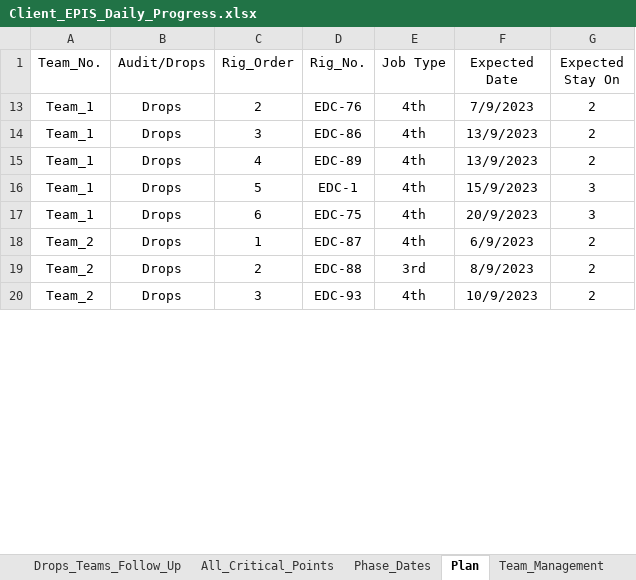
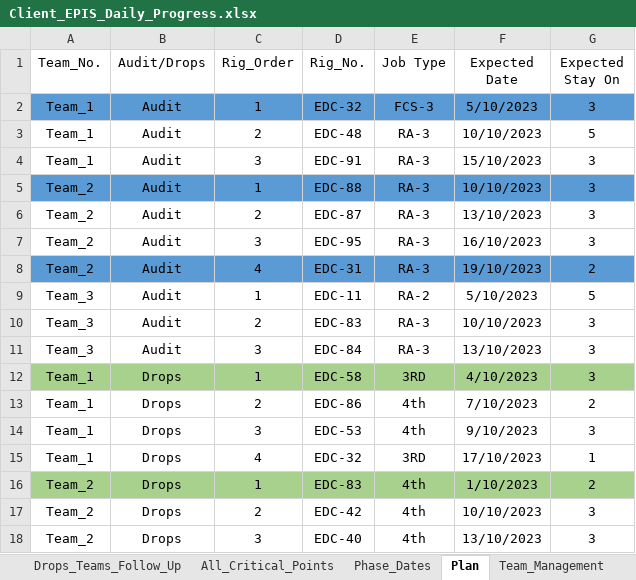
Before and after one commit to EPIS2023/KPC_EPIS_Follow_Up, an Excel workbook: Client_EPIS_Daily_Progress.xlsx, sheet Plan, drawn as a sheet; only a part is shown; values as stored, in another font and other column widths than the file's, no borders; removed rows and columns are numbered as before the commit, all else as after; the diff covers the shown part only; the diff names each change by its address in the sheet, - before the commit and + after, or states it on an @@ line.

Commit message:
Add files via upload

```diff
--- a/Client_EPIS_Daily_Progress.xlsx (sheet Plan)
+++ b/Client_EPIS_Daily_Progress.xlsx (sheet Plan)
+row 2: Team_1 | Audit | 1 | EDC-32 | FCS-3 | 5/10/2023 | 3
+row 3: Team_1 | Audit | 2 | EDC-48 | RA-3 | 10/10/2023 | 5
+row 4: Team_1 | Audit | 3 | EDC-91 | RA-3 | 15/10/2023 | 3
+row 5: Team_2 | Audit | 1 | EDC-88 | RA-3 | 10/10/2023 | 3
+row 6: Team_2 | Audit | 2 | EDC-87 | RA-3 | 13/10/2023 | 3
+row 7: Team_2 | Audit | 3 | EDC-95 | RA-3 | 16/10/2023 | 3
+row 8: Team_2 | Audit | 4 | EDC-31 | RA-3 | 19/10/2023 | 2
+row 9: Team_3 | Audit | 1 | EDC-11 | RA-2 | 5/10/2023 | 5
+row 10: Team_3 | Audit | 2 | EDC-83 | RA-3 | 10/10/2023 | 3
+row 11: Team_3 | Audit | 3 | EDC-84 | RA-3 | 13/10/2023 | 3
+row 12: Team_1 | Drops | 1 | EDC-58 | 3RD | 4/10/2023 | 3
-D13 (Rig_No.): EDC-76
+D13 (Rig_No.): EDC-86
-F13 (Expected Date): 7/9/2023
+F13 (Expected Date): 7/10/2023
-D14 (Rig_No.): EDC-86
+D14 (Rig_No.): EDC-53
-F14 (Expected Date): 13/9/2023
+F14 (Expected Date): 9/10/2023
-G14 (Expected Stay On): 2
+G14 (Expected Stay On): 3
-D15 (Rig_No.): EDC-89
+D15 (Rig_No.): EDC-32
-E15 (Job Type): 4th
+E15 (Job Type): 3RD
-F15 (Expected Date): 13/9/2023
+F15 (Expected Date): 17/10/2023
-G15 (Expected Stay On): 2
+G15 (Expected Stay On): 1
-row 16: Team_1 | Drops | 5 | EDC-1 | 4th | 15/9/2023 | 3
-row 17: Team_1 | Drops | 6 | EDC-75 | 4th | 20/9/2023 | 3
-A16:G16 fill: none
+A16:G16 fill: #A9D18E
-D16 (Rig_No.): EDC-87
+D16 (Rig_No.): EDC-83
-F16 (Expected Date): 6/9/2023
+F16 (Expected Date): 1/10/2023
-D17 (Rig_No.): EDC-88
+D17 (Rig_No.): EDC-42
-E17 (Job Type): 3rd
+E17 (Job Type): 4th
-F17 (Expected Date): 8/9/2023
+F17 (Expected Date): 10/10/2023
-G17:G18 (Expected Stay On): 2
+G17:G18 (Expected Stay On): 3
-D18 (Rig_No.): EDC-93
+D18 (Rig_No.): EDC-40
-F18 (Expected Date): 10/9/2023
+F18 (Expected Date): 13/10/2023
```
Also changed, not shown: 3 removed rows, 17 edited cells and cell formats elsewhere in this sheet, hidden cells.
